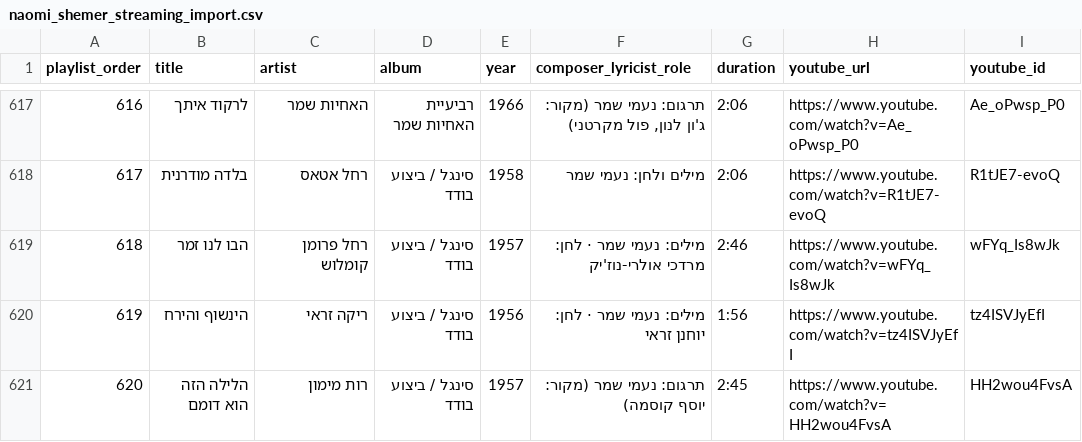
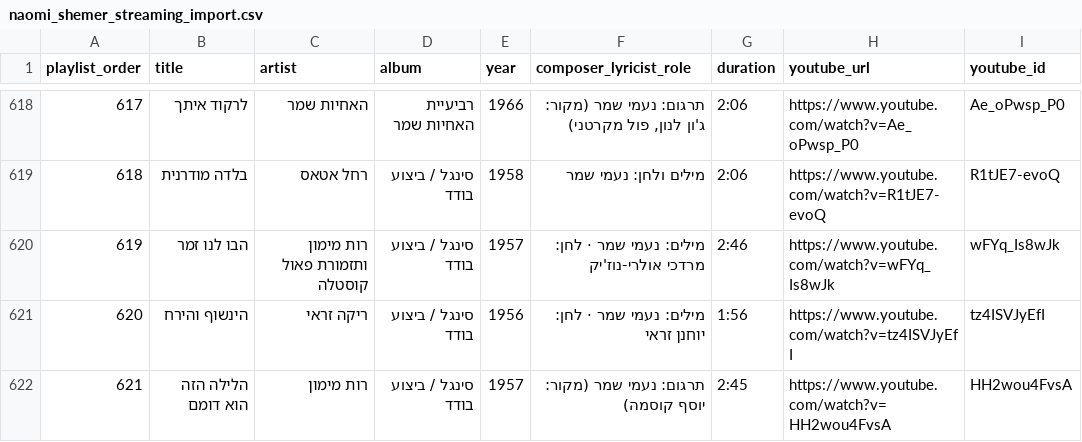
Before and after one commit to DMTsurel/naomi-shemer-playlist, a CSV file: naomi_shemer_streaming_import.csv, drawn as a sheet; only a part is shown, gaps mark what is left out; addresses are those after the commit; the diff covers the shown part only; the diff names each change by its address in the sheet, - before the commit and + after, or states it on an @@ line.

```diff
--- a/naomi_shemer_streaming_import.csv
+++ b/naomi_shemer_streaming_import.csv
@@ column A (playlist_order) renumbered from row 609 down @@
-C620 (artist): רחל פרומן קומלוש
+C620 (artist): רות מימון ותזמורת פאול קוסטלה
```
Also changed, not shown: 2 added rows and 6 edited cells elsewhere in this file, naomi_shemer_youtube_playlist.csv, 11 other files.
